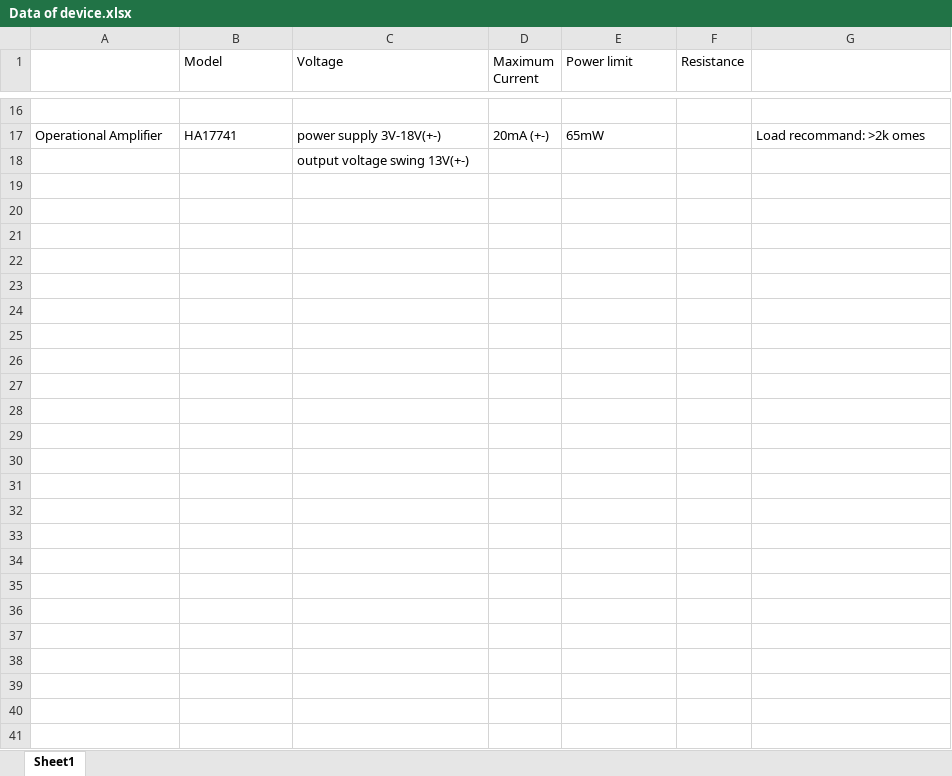
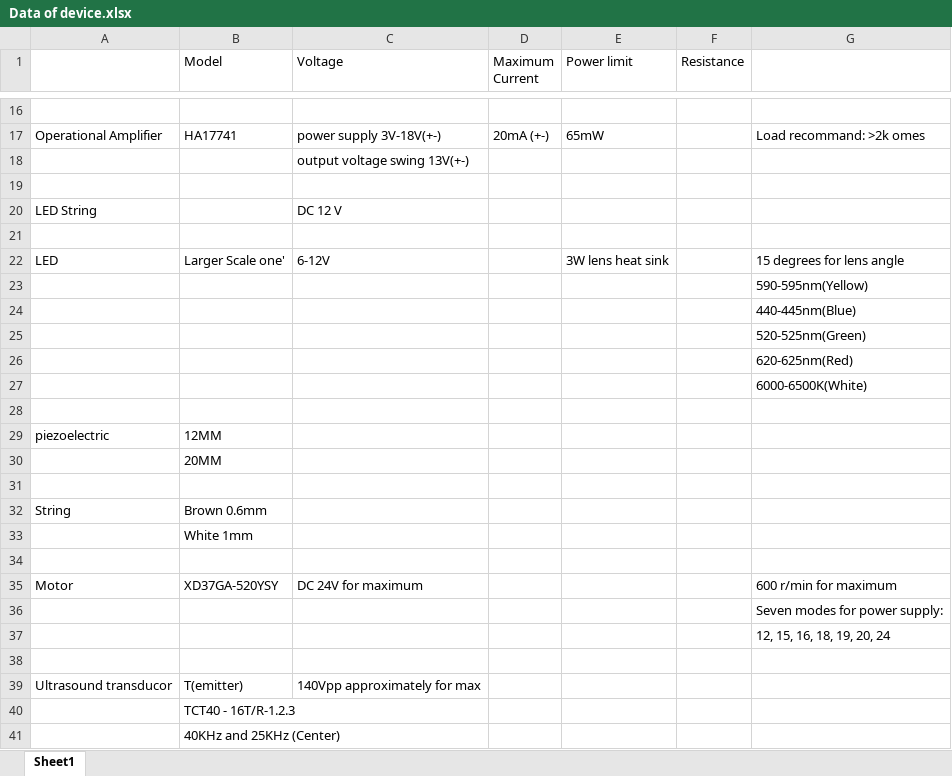
Before and after one commit to Kevin0275/Lab-Programs, an Excel workbook: Data of device.xlsx, sheet Sheet1, drawn as a sheet; only a part is shown, gaps mark what is left out; values as stored, in another font and other column widths than the file's, no borders; the diff names each change by its address in the sheet, - before the commit and + after, or states it on an @@ line.

Commit message:
New version of the data sheet

```diff
--- a/Data of device.xlsx (sheet Sheet1)
+++ b/Data of device.xlsx (sheet Sheet1)
+row 19: (empty)
+row 20: LED String |  | DC 12 V
+row 21: (empty)
+row 22: LED | Larger Scale one' | 6-12V |  | 3W lens heat sink |  | 15 degrees for lens angle
+row 23:  |  |  |  |  |  | 590-595nm(Yellow)
+row 24:  |  |  |  |  |  | 440-445nm(Blue)
+row 25:  |  |  |  |  |  | 520-525nm(Green)
+row 26:  |  |  |  |  |  | 620-625nm(Red)
+row 27:  |  |  |  |  |  | 6000-6500K(White)
+row 28: (empty)
+row 29: piezoelectric | 12MM
+row 30:  | 20MM
+row 31: (empty)
+row 32: String | Brown 0.6mm
+row 33:  | White 1mm
+row 34: (empty)
+row 35: Motor | XD37GA-520YSY | DC 24V for maximum |  |  |  | 600 r/min for maximum
+row 36:  |  |  |  |  |  | Seven modes for power supply:
+row 37:  |  |  |  |  |  | 12, 15, 16, 18, 19, 20, 24
+row 38: (empty)
+row 39: Ultrasound transducor | T(emitter) | 140Vpp approximately for max
+row 40:  | TCT40 - 16T/R-1.2.3
+row 41:  | 40KHz and 25KHz (Center)
```
